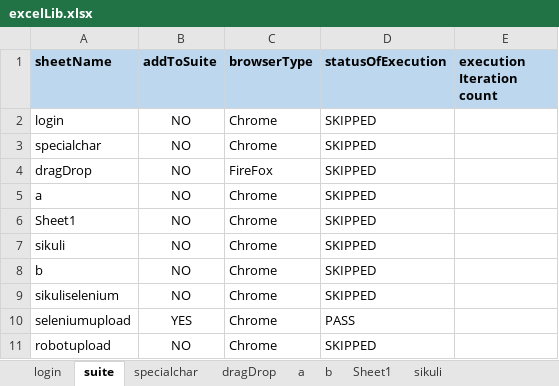
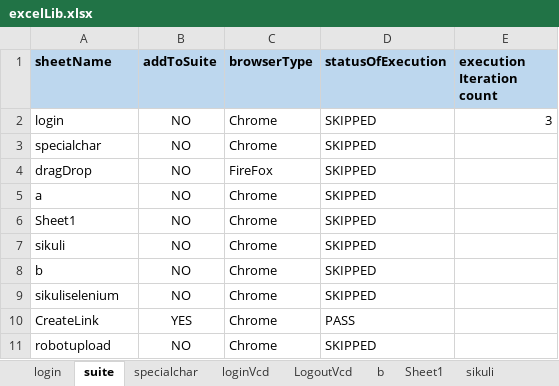
Before and after one commit to saiparth/hybrid-mvn, an Excel workbook: mavenHybrid/webdriver/excelLib.xlsx, sheet suite, drawn as a sheet; values as stored, in another font and other column widths than the file's, no borders; conditional formats not drawn; the diff names each change by its address in the sheet, - before the commit and + after, or states it on an @@ line.

Commit message:
Link validator fix

```diff
--- a/mavenHybrid/webdriver/excelLib.xlsx (sheet suite)
+++ b/mavenHybrid/webdriver/excelLib.xlsx (sheet suite)
-sheet tab: dragDrop
+sheet tab: loginVcd
-sheet tab: a
+sheet tab: LogoutVcd
-E2 (execution Iteration count): (empty)
+E2 (execution Iteration count): 3
-A10 (sheetName): seleniumupload
+A10 (sheetName): CreateLink
```
Also changed, not shown: sheet sikuli, sheet CreateLink, sheet loginVcd, sheet LogoutVcd, sheet allFunc, other sheet tabs, mavenHybrid/webdriver/objectrepository.xlsx, 10 other files.
